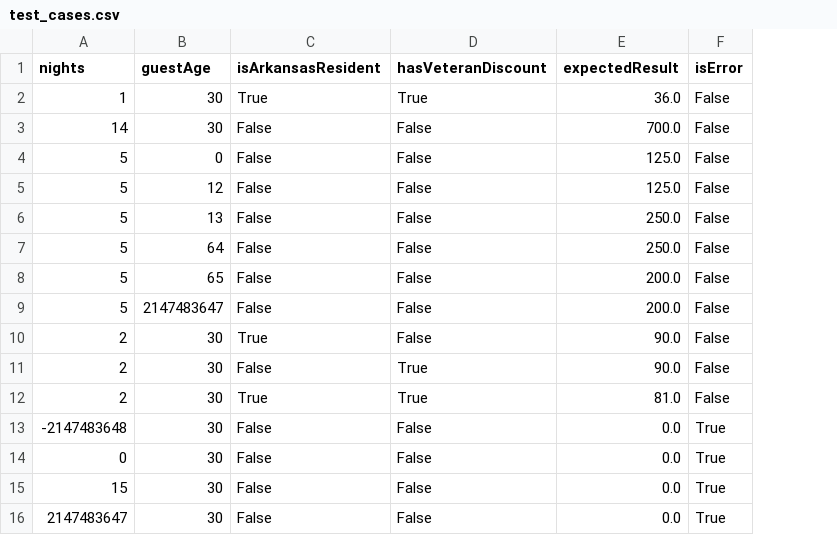
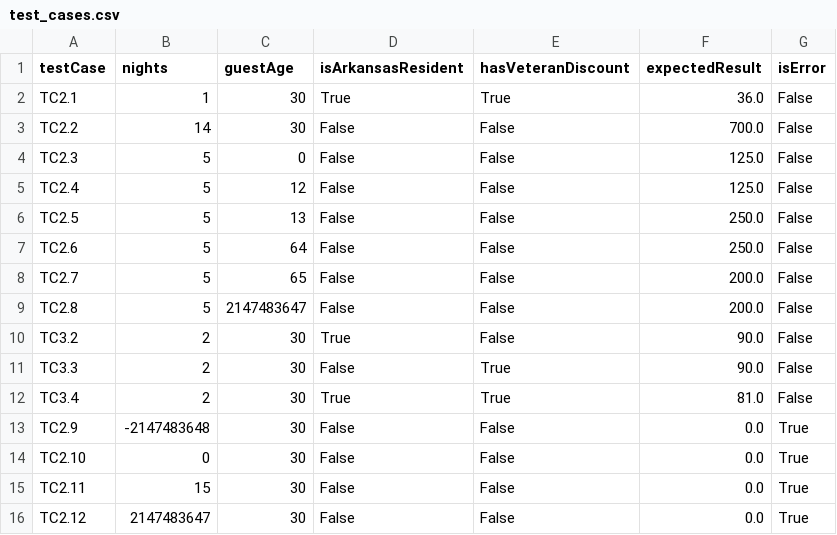
Before and after one commit to aidencary/Software-Testing-Lab-3-ArkansasStatePark, a CSV file: src/main/resources/test_cases.csv, drawn as a sheet; the diff names each change by its address in the sheet, - before the commit and + after, or states it on an @@ line.

Commit message:
Added test case IDs to the csv and removed magic numbers

```diff
--- a/src/main/resources/test_cases.csv
+++ b/src/main/resources/test_cases.csv
+column A (testCase), rows 2-16: TC2.1 | TC2.2 | TC2.3 | TC2.4 | TC2.5 | TC2.6 | TC2.7 | TC2.8 | TC3.2 | TC3.3 | TC3.4 | TC2.9 | TC2.10 | TC2.11 | TC2.12
```
Also changed, not shown: 2 other files.
